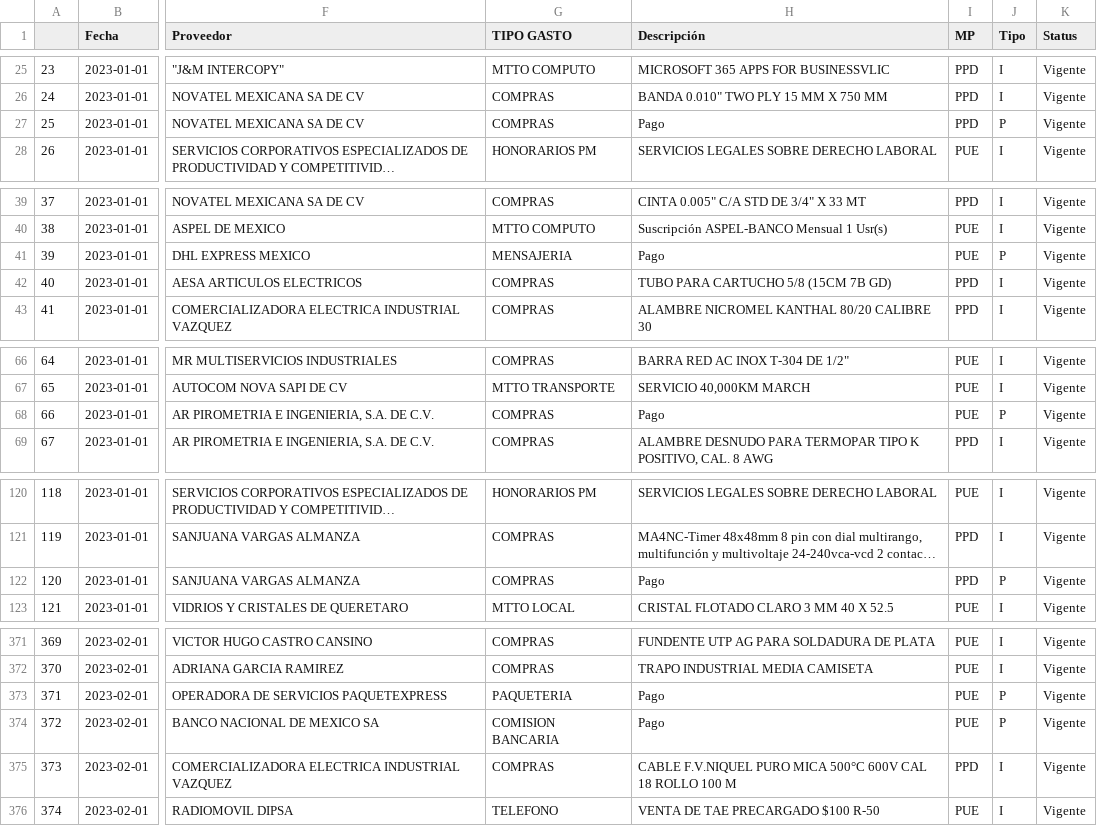
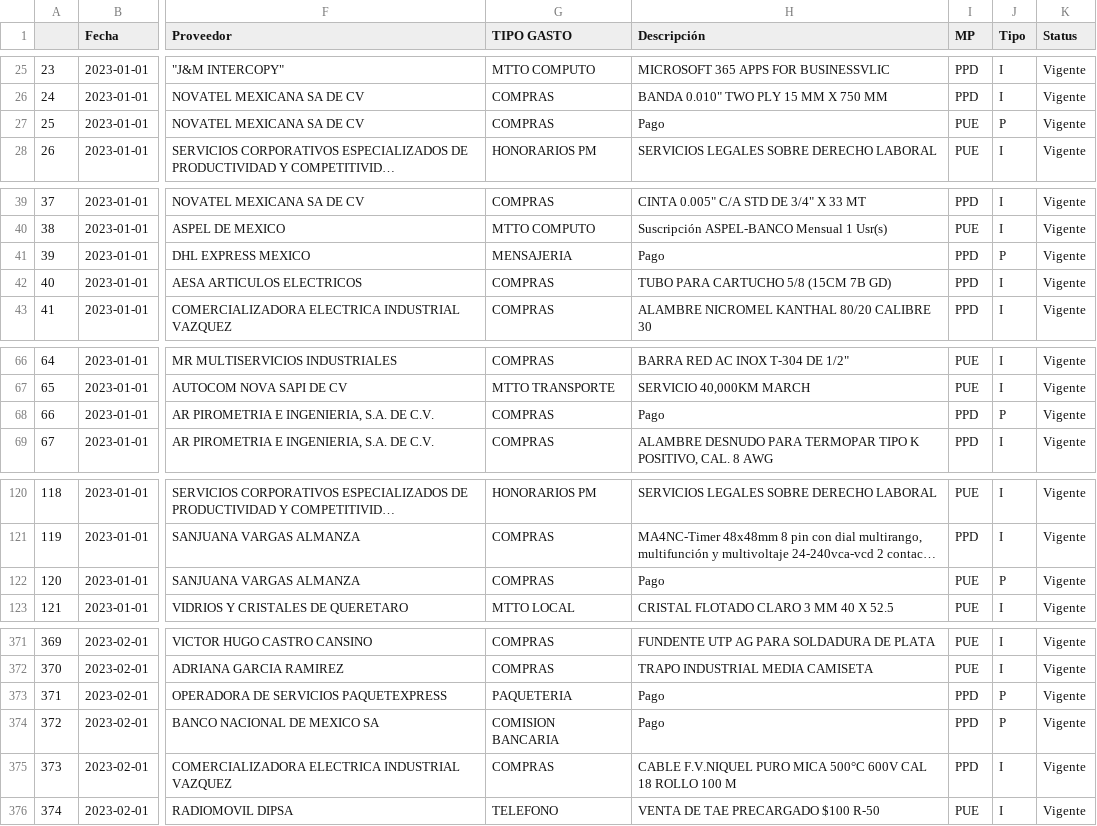
Before and after one commit to rodrigoruizteodoro/Actividad_3Valores_Atipicos, a CSV file: Datos_2023limpios.csv, drawn as a sheet; only a part is shown, gaps mark what is left out; long unchanged cells end in …; the diff covers the shown part only; the diff names each change by its address in the sheet, - before the commit and + after, or states it on an @@ line.

```diff
--- a/Datos_2023limpios.csv
+++ b/Datos_2023limpios.csv
-I27 (MP): PPD
+I27 (MP): PUE
-I41 (MP): PUE
+I41 (MP): PPD
-I68 (MP): PUE
+I68 (MP): PPD
-I122 (MP): PPD
+I122 (MP): PUE
-I373:I374 (MP): PUE
+I373:I374 (MP): PPD
```
Also changed, not shown: 17 edited cells elsewhere in this file.
